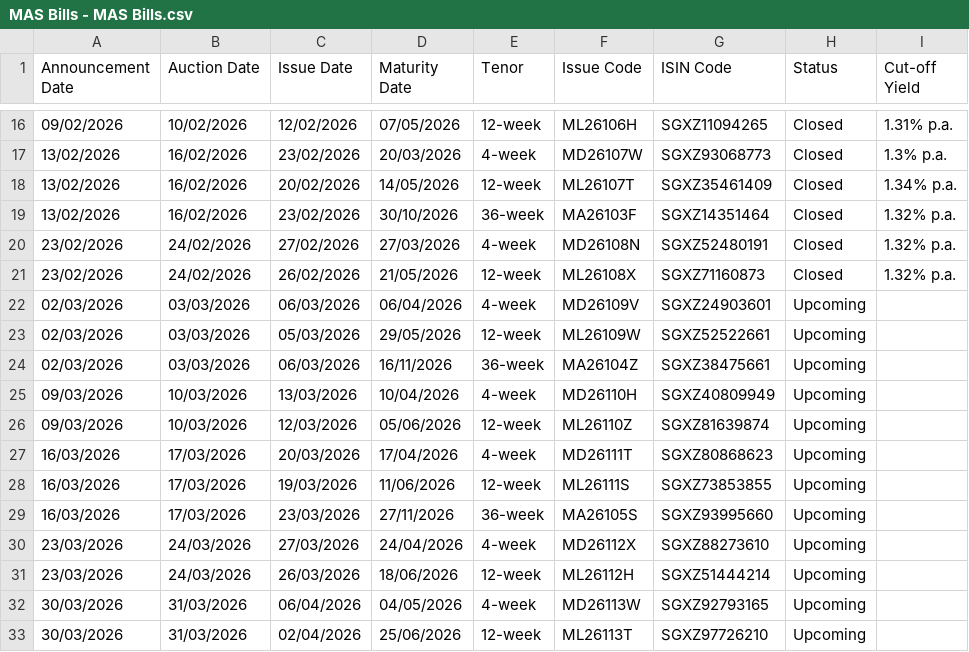
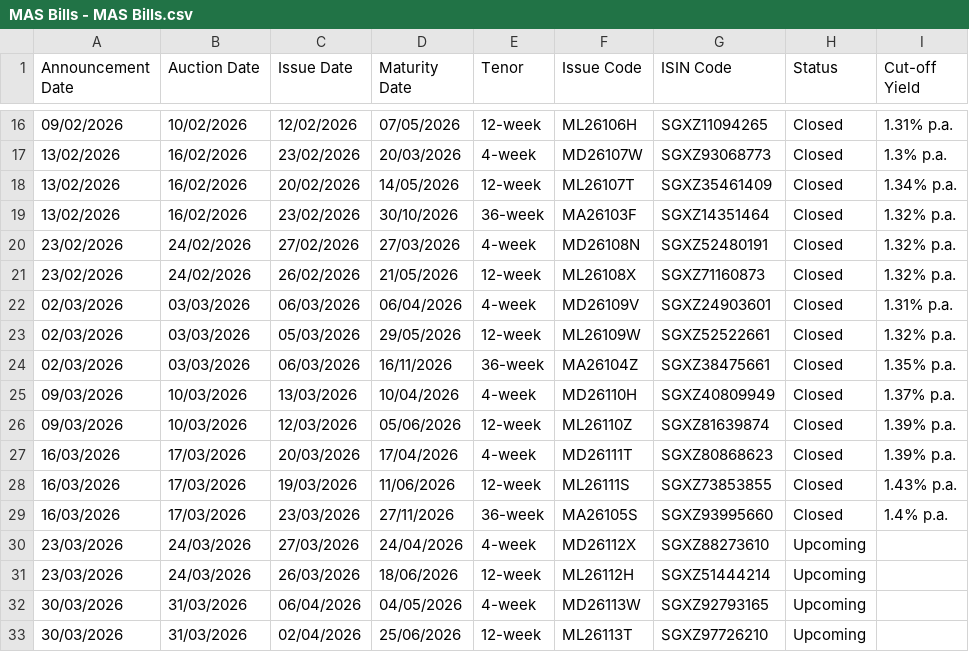
Before and after one commit to fredgoh1/MASBills, a CSV file: inventory/MAS Bills - MAS Bills.csv, drawn as a sheet; only a part is shown, gaps mark what is left out.

```diff
--- a/inventory/MAS Bills - MAS Bills.csv
+++ b/inventory/MAS Bills - MAS Bills.csv
@@ -21,10 +21,10 @@
 23/02/2026,24/02/2026,26/02/2026,21/05/2026,12-week,ML26108X,SGXZ71160873,Closed,1.32% p.a.
-02/03/2026,03/03/2026,06/03/2026,06/04/2026,4-week,MD26109V,SGXZ24903601,Upcoming,
-02/03/2026,03/03/2026,05/03/2026,29/05/2026,12-week,ML26109W,SGXZ52522661,Upcoming,
-02/03/2026,03/03/2026,06/03/2026,16/11/2026,36-week,MA26104Z,SGXZ38475661,Upcoming,
-09/03/2026,10/03/2026,13/03/2026,10/04/2026,4-week,MD26110H,SGXZ40809949,Upcoming,
-09/03/2026,10/03/2026,12/03/2026,05/06/2026,12-week,ML26110Z,SGXZ81639874,Upcoming,
-16/03/2026,17/03/2026,20/03/2026,17/04/2026,4-week,MD26111T,SGXZ80868623,Upcoming,
-16/03/2026,17/03/2026,19/03/2026,11/06/2026,12-week,ML26111S,SGXZ73853855,Upcoming,
-16/03/2026,17/03/2026,23/03/2026,27/11/2026,36-week,MA26105S,SGXZ93995660,Upcoming,
+02/03/2026,03/03/2026,06/03/2026,06/04/2026,4-week,MD26109V,SGXZ24903601,Closed,1.31% p.a.
+02/03/2026,03/03/2026,05/03/2026,29/05/2026,12-week,ML26109W,SGXZ52522661,Closed,1.32% p.a.
+02/03/2026,03/03/2026,06/03/2026,16/11/2026,36-week,MA26104Z,SGXZ38475661,Closed,1.35% p.a.
+09/03/2026,10/03/2026,13/03/2026,10/04/2026,4-week,MD26110H,SGXZ40809949,Closed,1.37% p.a.
+09/03/2026,10/03/2026,12/03/2026,05/06/2026,12-week,ML26110Z,SGXZ81639874,Closed,1.39% p.a.
+16/03/2026,17/03/2026,20/03/2026,17/04/2026,4-week,MD26111T,SGXZ80868623,Closed,1.39% p.a.
+16/03/2026,17/03/2026,19/03/2026,11/06/2026,12-week,ML26111S,SGXZ73853855,Closed,1.43% p.a.
+16/03/2026,17/03/2026,23/03/2026,27/11/2026,36-week,MA26105S,SGXZ93995660,Closed,1.4% p.a.
 23/03/2026,24/03/2026,27/03/2026,24/04/2026,4-week,MD26112X,SGXZ88273610,Upcoming,
```
Also changed, not shown: inventory/SGS Treasury Bills - T-BILLS.csv, 5 other files.
